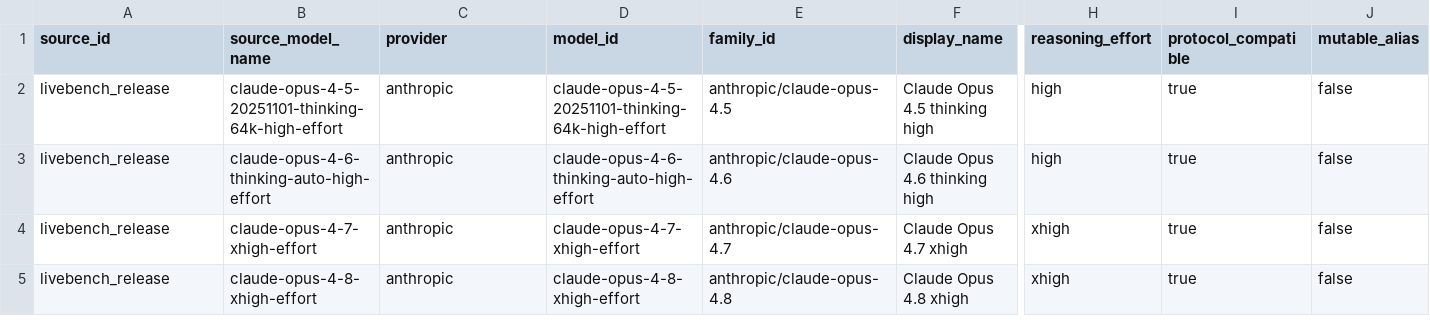
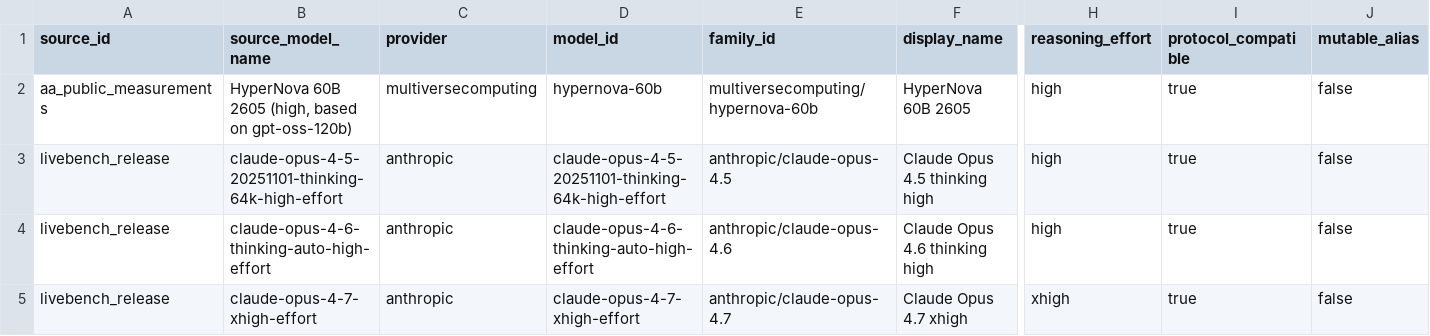
Before and after one commit to Dideass/ksr-leaderboard, a CSV file: data/manual/model_aliases.csv, drawn as a sheet; only a part is shown, gaps mark what is left out; the shorter side is filled out with more unchanged rows; rows hold the shown columns only; the diff names each change by its address in the sheet, - before the commit and + after, or states it on an @@ line.

Commit message:
Restore AA measurements and rank by published KSR score

```diff
--- a/data/manual/model_aliases.csv
+++ b/data/manual/model_aliases.csv
+row 2: aa_public_measurements | HyperNova 60B 2605 (high, based on gpt-oss-120b) | multiversecomputing | hypernova-60b | multiversecomputing/hypernova-60b | HyperNova 60B 2605 | high | true | false
```
Also changed, not shown: 22 other files.
